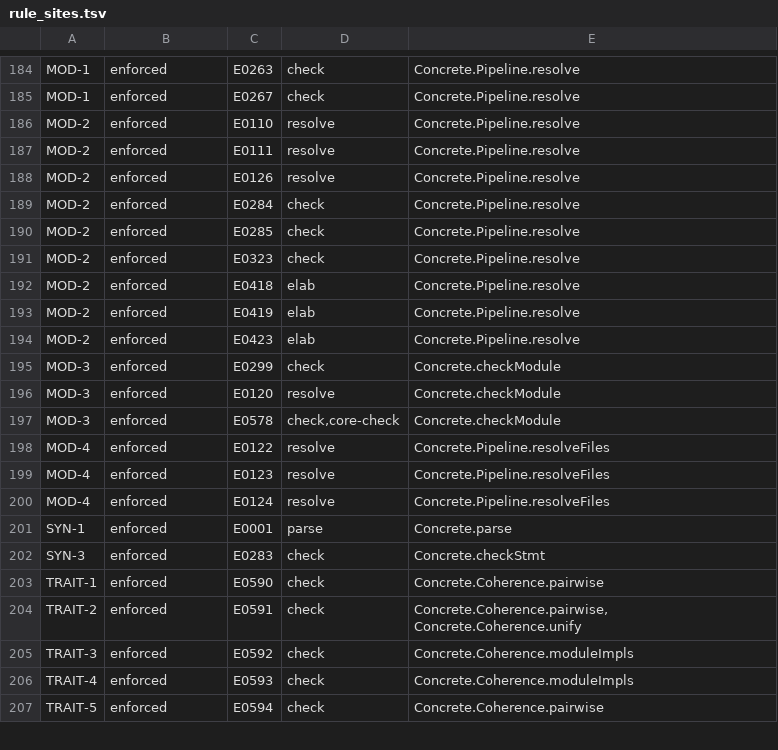
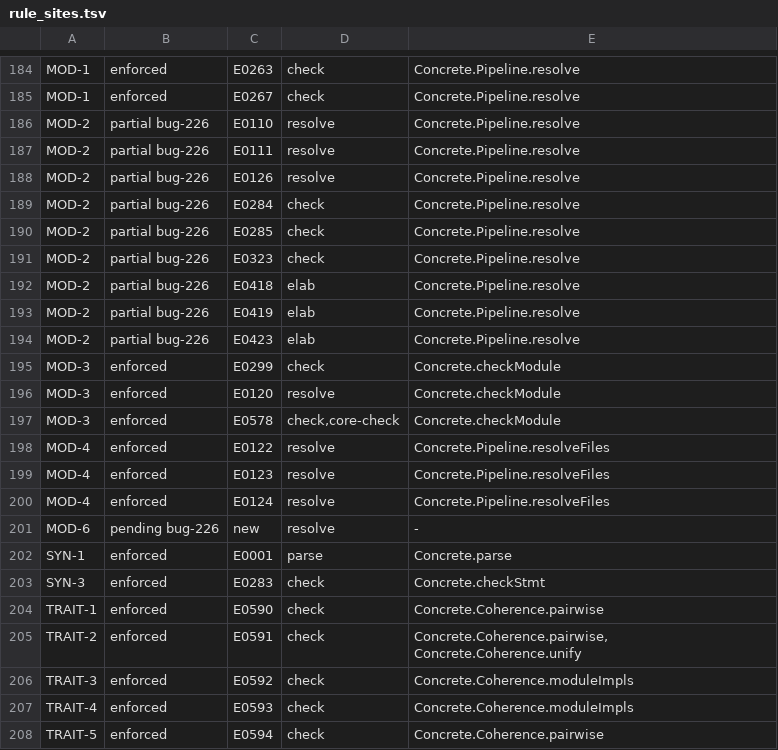
Before and after one commit to lambdaclass/concrete, a TSV file: docs/spec/rule_sites.tsv, drawn as a sheet; only a part is shown, gaps mark what is left out.

```diff
--- a/docs/spec/rule_sites.tsv
+++ b/docs/spec/rule_sites.tsv
@@ -185,11 +185,11 @@ MOD-1	enforced	E0263	check	Concrete.Pipeline.resolve
 MOD-1	enforced	E0267	check	Concrete.Pipeline.resolve
-MOD-2	enforced	E0110	resolve	Concrete.Pipeline.resolve
-MOD-2	enforced	E0111	resolve	Concrete.Pipeline.resolve
-MOD-2	enforced	E0126	resolve	Concrete.Pipeline.resolve
-MOD-2	enforced	E0284	check	Concrete.Pipeline.resolve
-MOD-2	enforced	E0285	check	Concrete.Pipeline.resolve
-MOD-2	enforced	E0323	check	Concrete.Pipeline.resolve
-MOD-2	enforced	E0418	elab	Concrete.Pipeline.resolve
-MOD-2	enforced	E0419	elab	Concrete.Pipeline.resolve
-MOD-2	enforced	E0423	elab	Concrete.Pipeline.resolve
+MOD-2	partial bug-226	E0110	resolve	Concrete.Pipeline.resolve
+MOD-2	partial bug-226	E0111	resolve	Concrete.Pipeline.resolve
+MOD-2	partial bug-226	E0126	resolve	Concrete.Pipeline.resolve
+MOD-2	partial bug-226	E0284	check	Concrete.Pipeline.resolve
+MOD-2	partial bug-226	E0285	check	Concrete.Pipeline.resolve
+MOD-2	partial bug-226	E0323	check	Concrete.Pipeline.resolve
+MOD-2	partial bug-226	E0418	elab	Concrete.Pipeline.resolve
+MOD-2	partial bug-226	E0419	elab	Concrete.Pipeline.resolve
+MOD-2	partial bug-226	E0423	elab	Concrete.Pipeline.resolve
 MOD-3	enforced	E0299	check	Concrete.checkModule
@@ -200,2 +200,3 @@ MOD-4	enforced	E0123	resolve	Concrete.Pipeline.resolveFiles
 MOD-4	enforced	E0124	resolve	Concrete.Pipeline.resolveFiles
+MOD-6	pending bug-226	new	resolve	-
 SYN-1	enforced	E0001	parse	Concrete.parse
```
Also changed, not shown: docs/spec/ids.tsv, 6 other files.
